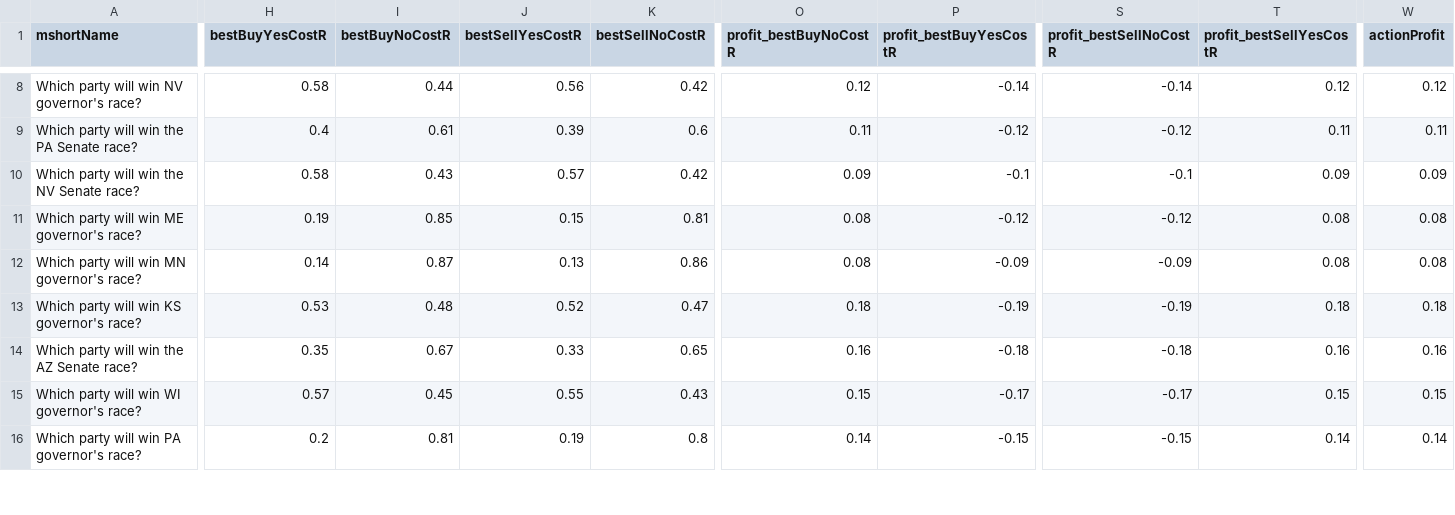
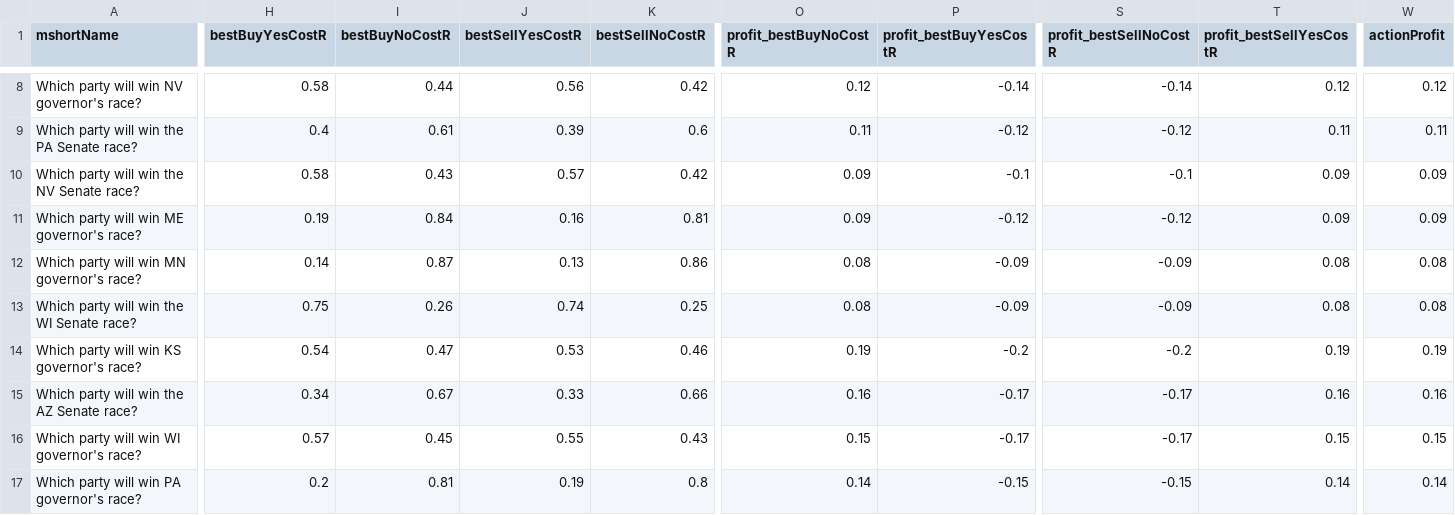
Before and after one commit to qweretyetsfgsdfgsdf/Python-Predict, a CSV file: data/opportunities.csv, drawn as a sheet; only a part is shown, gaps mark what is left out; addresses are those after the commit; rows hold the shown columns only; the diff covers the shown part only; the diff names each change by its address in the sheet, - before the commit and + after, or states it on an @@ line.

```diff
--- a/data/opportunities.csv
+++ b/data/opportunities.csv
-I11 (bestBuyNoCostR): 0.85
+I11 (bestBuyNoCostR): 0.84
-J11 (bestSellYesCostR): 0.15
+J11 (bestSellYesCostR): 0.16
-O11 (profit_bestBuyNoCostR): 0.08
+O11 (profit_bestBuyNoCostR): 0.09
-T11 (profit_bestSellYesCostR): 0.08
+T11 (profit_bestSellYesCostR): 0.09
-W11 (actionProfit): 0.08
+W11 (actionProfit): 0.09
+row 13: Which party will win the WI Senate race? | 0.75 | 0.26 | 0.74 | 0.25 | 0.08 | -0.09 | -0.09 | 0.08 | 0.08
-H14 (bestBuyYesCostR): 0.53
+H14 (bestBuyYesCostR): 0.54
-I14 (bestBuyNoCostR): 0.48
+I14 (bestBuyNoCostR): 0.47
-J14 (bestSellYesCostR): 0.52
+J14 (bestSellYesCostR): 0.53
-K14 (bestSellNoCostR): 0.47
+K14 (bestSellNoCostR): 0.46
-O14 (profit_bestBuyNoCostR): 0.18
+O14 (profit_bestBuyNoCostR): 0.19
-P14 (profit_bestBuyYesCostR): -0.19
+P14 (profit_bestBuyYesCostR): -0.2
-S14 (profit_bestSellNoCostR): -0.19
+S14 (profit_bestSellNoCostR): -0.2
-T14 (profit_bestSellYesCostR): 0.18
+T14 (profit_bestSellYesCostR): 0.19
-W14 (actionProfit): 0.18
+W14 (actionProfit): 0.19
-H15 (bestBuyYesCostR): 0.35
+H15 (bestBuyYesCostR): 0.34
-K15 (bestSellNoCostR): 0.65
+K15 (bestSellNoCostR): 0.66
-P15 (profit_bestBuyYesCostR): -0.18
+P15 (profit_bestBuyYesCostR): -0.17
-S15 (profit_bestSellNoCostR): -0.18
+S15 (profit_bestSellNoCostR): -0.17
```
Also changed, not shown: 2 added rows, 1 removed row and 38 edited cells elsewhere in this file, 1 other file.
